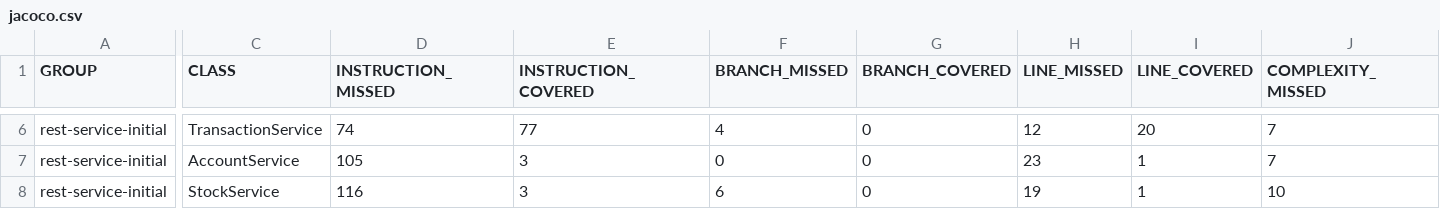
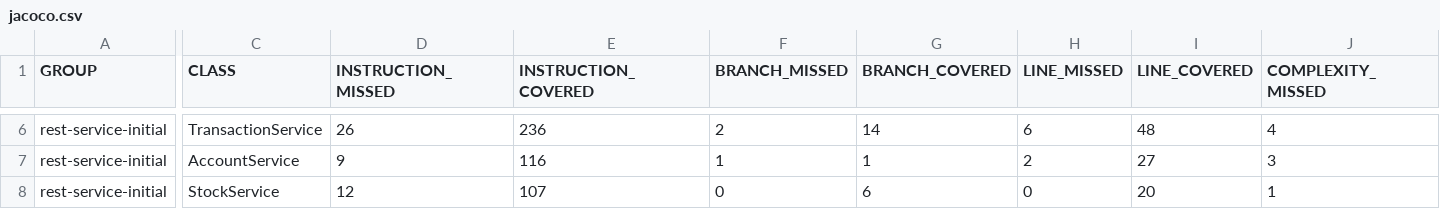
Before and after one commit to wu-rymd/bkjr, a CSV file: reports/jacoco/jacoco.csv, drawn as a sheet; only a part is shown, gaps mark what is left out; the diff covers the shown part only; the diff names each change by its address in the sheet, - before the commit and + after, or states it on an @@ line.

```diff
--- a/reports/jacoco/jacoco.csv
+++ b/reports/jacoco/jacoco.csv
-D6 (INSTRUCTION_MISSED): 74
+D6 (INSTRUCTION_MISSED): 26
-E6 (INSTRUCTION_COVERED): 77
+E6 (INSTRUCTION_COVERED): 236
-F6 (BRANCH_MISSED): 4
+F6 (BRANCH_MISSED): 2
-G6 (BRANCH_COVERED): 0
+G6 (BRANCH_COVERED): 14
-H6 (LINE_MISSED): 12
+H6 (LINE_MISSED): 6
-I6 (LINE_COVERED): 20
+I6 (LINE_COVERED): 48
-J6 (COMPLEXITY_MISSED): 7
+J6 (COMPLEXITY_MISSED): 4
-D7 (INSTRUCTION_MISSED): 105
+D7 (INSTRUCTION_MISSED): 9
-E7 (INSTRUCTION_COVERED): 3
+E7 (INSTRUCTION_COVERED): 116
-F7 (BRANCH_MISSED): 0
+F7 (BRANCH_MISSED): 1
-G7 (BRANCH_COVERED): 0
+G7 (BRANCH_COVERED): 1
-H7 (LINE_MISSED): 23
+H7 (LINE_MISSED): 2
-I7 (LINE_COVERED): 1
+I7 (LINE_COVERED): 27
-J7 (COMPLEXITY_MISSED): 7
+J7 (COMPLEXITY_MISSED): 3
-D8 (INSTRUCTION_MISSED): 116
+D8 (INSTRUCTION_MISSED): 12
-E8 (INSTRUCTION_COVERED): 3
+E8 (INSTRUCTION_COVERED): 107
-F8 (BRANCH_MISSED): 6
+F8 (BRANCH_MISSED): 0
-G8 (BRANCH_COVERED): 0
+G8 (BRANCH_COVERED): 6
-H8 (LINE_MISSED): 19
+H8 (LINE_MISSED): 0
-I8 (LINE_COVERED): 1
+I8 (LINE_COVERED): 20
-J8 (COMPLEXITY_MISSED): 10
+J8 (COMPLEXITY_MISSED): 1
```
Also changed, not shown: 38 edited cells elsewhere in this file, 19 other files.
